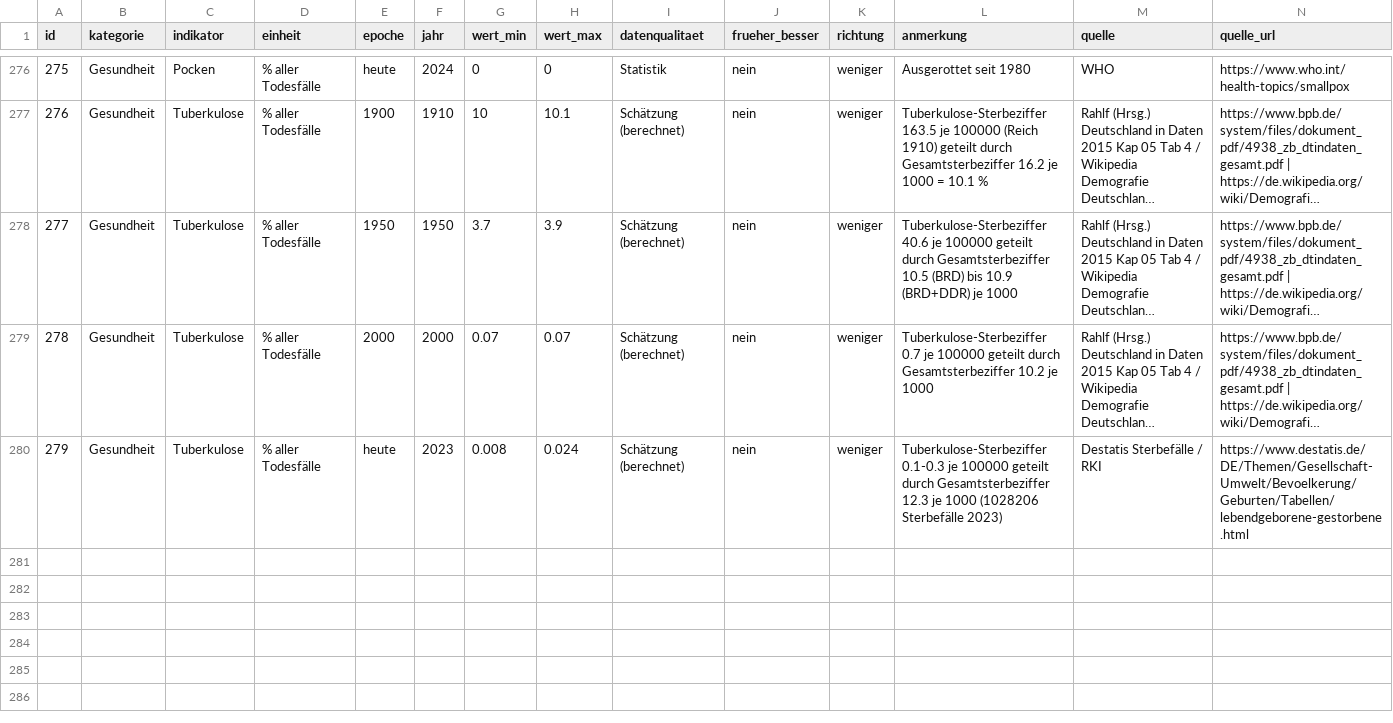
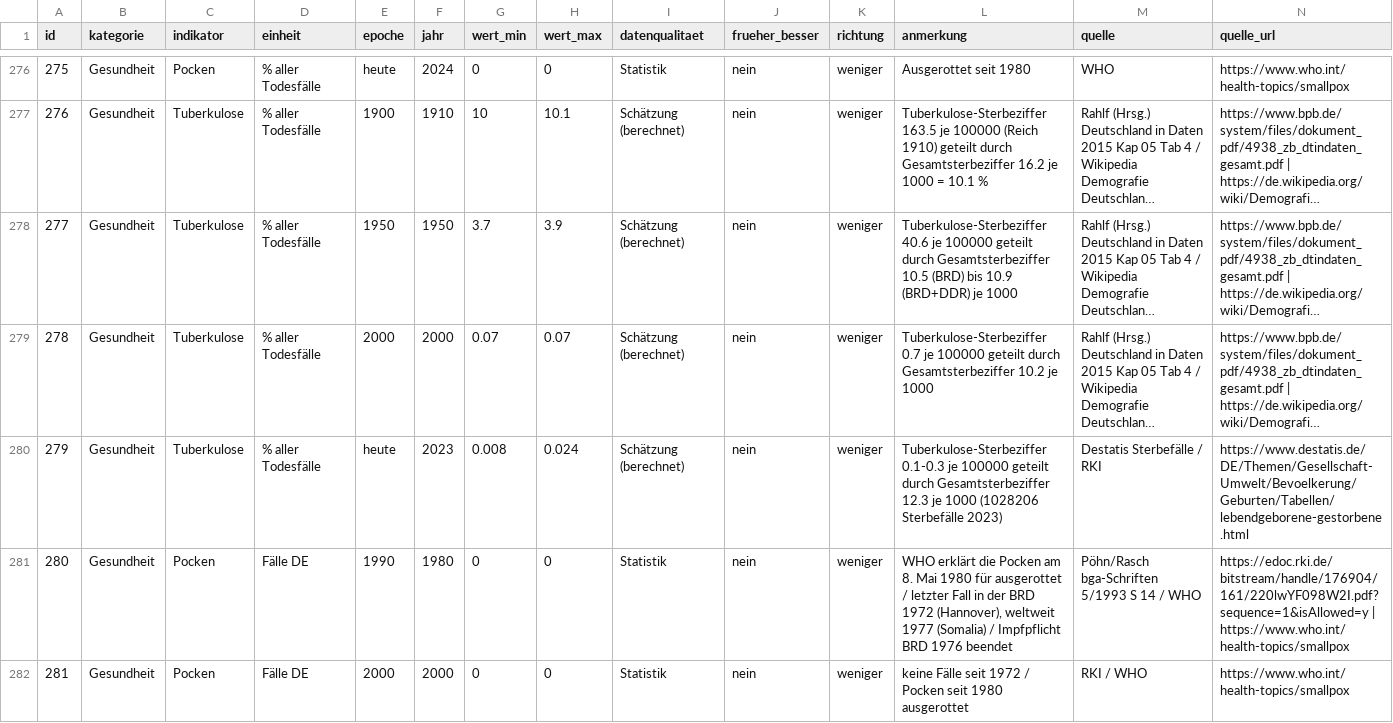
Before and after one commit to PluggPreagar/infopedia_php, a CSV file: data_recherche/frueher_besser_indikatoren.csv, drawn as a sheet; only a part is shown, gaps mark what is left out; long unchanged cells end in …; rows hold the shown columns only; the diff names each change by its address in the sheet, - before the commit and + after, or states it on an @@ line.

```diff
--- a/data_recherche/frueher_besser_indikatoren.csv
+++ b/data_recherche/frueher_besser_indikatoren.csv
+row 281: 280 | Gesundheit | Pocken | Fälle DE | 1990 | 1980 | 0 | 0 | Statistik | nein | weniger | WHO erklärt die Pocken am 8. Mai 1980 für ausgerottet / letzter Fall in der BRD 1972 (Hannover), weltweit 1977 (Somalia) / Impfpflicht BRD 1976 beendet | Pöhn/Rasch bga-Schriften 5/1993 S 14 / WHO | https://edoc.rki.de/bitstream/handle/176904/161/220lwYF098W2I.pdf?sequence=1&isAllowed=y | https://www.who.int/health-topics/smallpox
+row 282: 281 | Gesundheit | Pocken | Fälle DE | 2000 | 2000 | 0 | 0 | Statistik | nein | weniger | keine Fälle seit 1972 / Pocken seit 1980 ausgerottet | RKI / WHO | https://www.who.int/health-topics/smallpox
```
Also changed, not shown: 1 other file.
